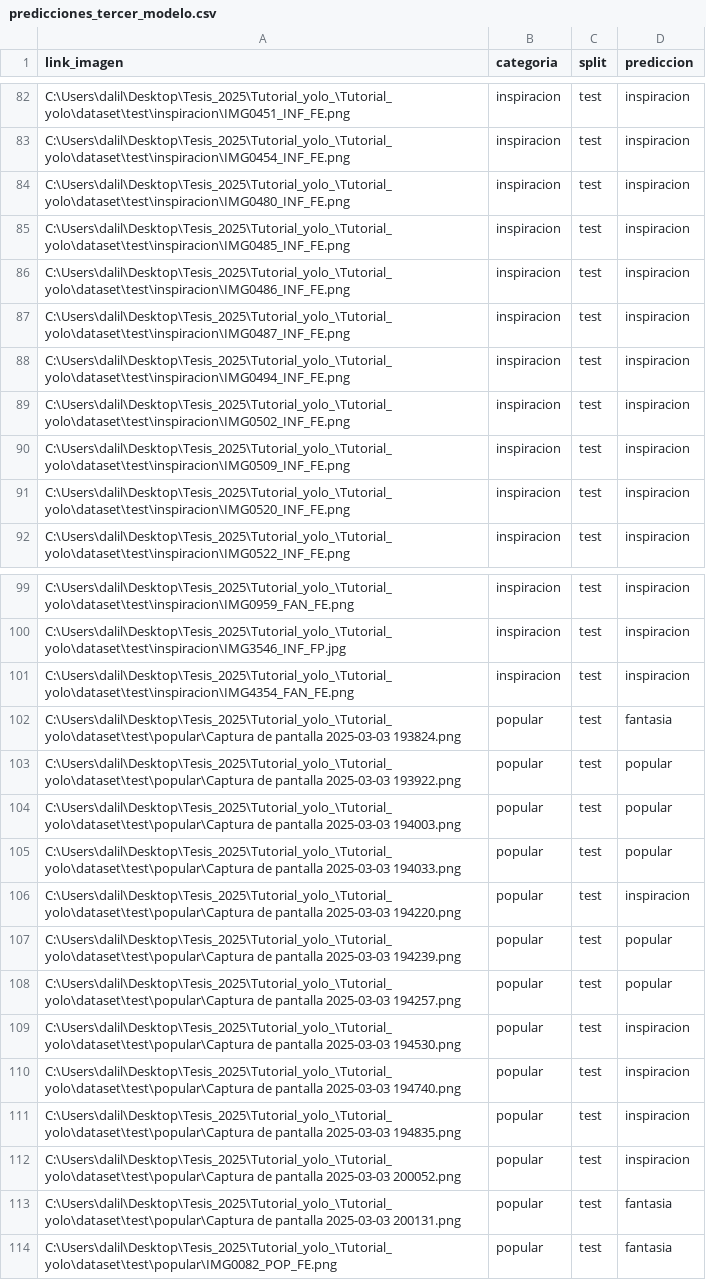
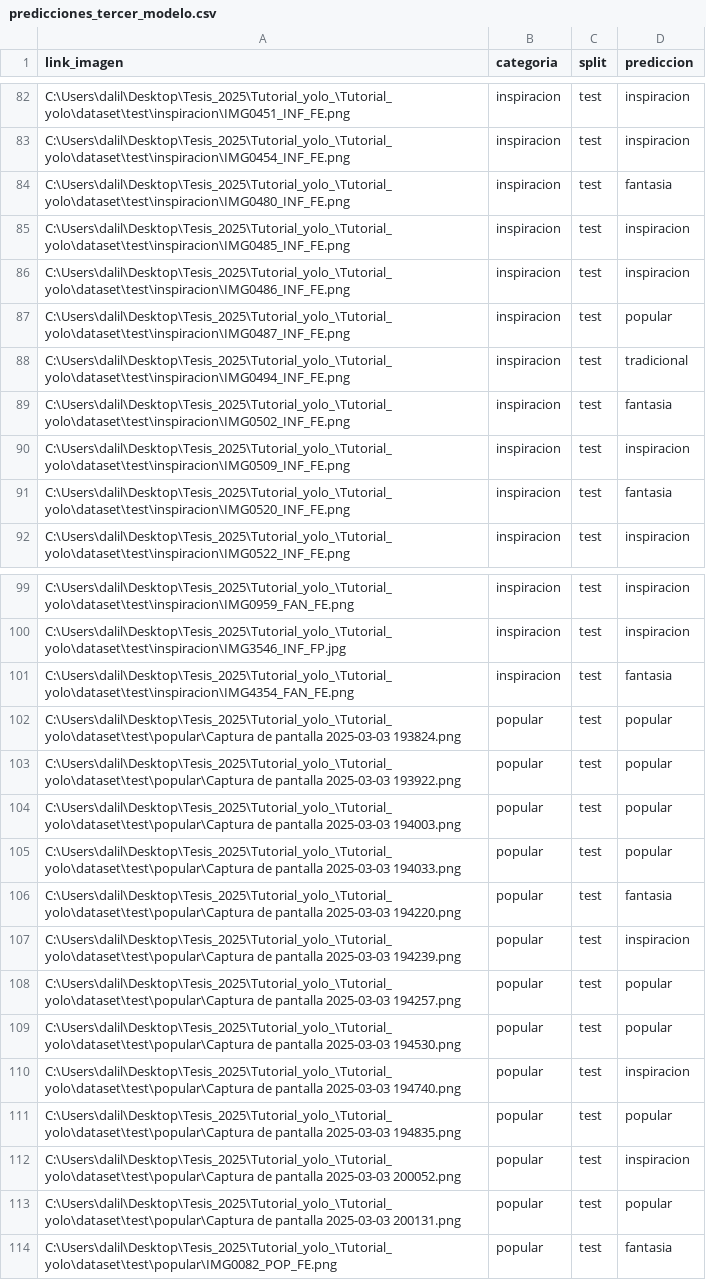
Before and after one commit to DalilaDt/TFG---Clasificacion-de-trajes, a CSV file: pruebas/predicciones_tercer_modelo.csv, drawn as a sheet; only a part is shown, gaps mark what is left out; the diff covers the shown part only.

Commit message:
modelos m

```diff
--- a/pruebas/predicciones_tercer_modelo.csv
+++ b/pruebas/predicciones_tercer_modelo.csv
@@ -83,10 +83,10 @@ C:\Users\dalil\Desktop\Tesis_2025\Tutorial_yolo_\Tutorial_yolo\dataset\test\insp
 C:\Users\dalil\Desktop\Tesis_2025\Tutorial_yolo_\Tutorial_yolo\dataset\test\inspiracion\IMG0454_INF_FE.png,inspiracion,test,inspiracion
-C:\Users\dalil\Desktop\Tesis_2025\Tutorial_yolo_\Tutorial_yolo\dataset\test\inspiracion\IMG0480_INF_FE.png,inspiracion,test,inspiracion
+C:\Users\dalil\Desktop\Tesis_2025\Tutorial_yolo_\Tutorial_yolo\dataset\test\inspiracion\IMG0480_INF_FE.png,inspiracion,test,fantasia
 C:\Users\dalil\Desktop\Tesis_2025\Tutorial_yolo_\Tutorial_yolo\dataset\test\inspiracion\IMG0485_INF_FE.png,inspiracion,test,inspiracion
 C:\Users\dalil\Desktop\Tesis_2025\Tutorial_yolo_\Tutorial_yolo\dataset\test\inspiracion\IMG0486_INF_FE.png,inspiracion,test,inspiracion
-C:\Users\dalil\Desktop\Tesis_2025\Tutorial_yolo_\Tutorial_yolo\dataset\test\inspiracion\IMG0487_INF_FE.png,inspiracion,test,inspiracion
-C:\Users\dalil\Desktop\Tesis_2025\Tutorial_yolo_\Tutorial_yolo\dataset\test\inspiracion\IMG0494_INF_FE.png,inspiracion,test,inspiracion
-C:\Users\dalil\Desktop\Tesis_2025\Tutorial_yolo_\Tutorial_yolo\dataset\test\inspiracion\IMG0502_INF_FE.png,inspiracion,test,inspiracion
+C:\Users\dalil\Desktop\Tesis_2025\Tutorial_yolo_\Tutorial_yolo\dataset\test\inspiracion\IMG0487_INF_FE.png,inspiracion,test,popular
+C:\Users\dalil\Desktop\Tesis_2025\Tutorial_yolo_\Tutorial_yolo\dataset\test\inspiracion\IMG0494_INF_FE.png,inspiracion,test,tradicional
+C:\Users\dalil\Desktop\Tesis_2025\Tutorial_yolo_\Tutorial_yolo\dataset\test\inspiracion\IMG0502_INF_FE.png,inspiracion,test,fantasia
 C:\Users\dalil\Desktop\Tesis_2025\Tutorial_yolo_\Tutorial_yolo\dataset\test\inspiracion\IMG0509_INF_FE.png,inspiracion,test,inspiracion
-C:\Users\dalil\Desktop\Tesis_2025\Tutorial_yolo_\Tutorial_yolo\dataset\test\inspiracion\IMG0520_INF_FE.png,inspiracion,test,inspiracion
+C:\Users\dalil\Desktop\Tesis_2025\Tutorial_yolo_\Tutorial_yolo\dataset\test\inspiracion\IMG0520_INF_FE.png,inspiracion,test,fantasia
 C:\Users\dalil\Desktop\Tesis_2025\Tutorial_yolo_\Tutorial_yolo\dataset\test\inspiracion\IMG0522_INF_FE.png,inspiracion,test,inspiracion
@@ -100,4 +100,4 @@ C:\Users\dalil\Desktop\Tesis_2025\Tutorial_yolo_\Tutorial_yolo\dataset\test\insp
 C:\Users\dalil\Desktop\Tesis_2025\Tutorial_yolo_\Tutorial_yolo\dataset\test\inspiracion\IMG3546_INF_FP.jpg,inspiracion,test,inspiracion
-C:\Users\dalil\Desktop\Tesis_2025\Tutorial_yolo_\Tutorial_yolo\dataset\test\inspiracion\IMG4354_FAN_FE.png,inspiracion,test,inspiracion
-C:\Users\dalil\Desktop\Tesis_2025\Tutorial_yolo_\Tutorial_yolo\dataset\test\popular\Captura de pantalla 2025-03-03 193824.png,popular,test,fantasia
+C:\Users\dalil\Desktop\Tesis_2025\Tutorial_yolo_\Tutorial_yolo\dataset\test\inspiracion\IMG4354_FAN_FE.png,inspiracion,test,fantasia
+C:\Users\dalil\Desktop\Tesis_2025\Tutorial_yolo_\Tutorial_yolo\dataset\test\popular\Captura de pantalla 2025-03-03 193824.png,popular,test,popular
 C:\Users\dalil\Desktop\Tesis_2025\Tutorial_yolo_\Tutorial_yolo\dataset\test\popular\Captura de pantalla 2025-03-03 193922.png,popular,test,popular
@@ -105,10 +105,10 @@ C:\Users\dalil\Desktop\Tesis_2025\Tutorial_yolo_\Tutorial_yolo\dataset\test\popu
 C:\Users\dalil\Desktop\Tesis_2025\Tutorial_yolo_\Tutorial_yolo\dataset\test\popular\Captura de pantalla 2025-03-03 194033.png,popular,test,popular
-C:\Users\dalil\Desktop\Tesis_2025\Tutorial_yolo_\Tutorial_yolo\dataset\test\popular\Captura de pantalla 2025-03-03 194220.png,popular,test,inspiracion
-C:\Users\dalil\Desktop\Tesis_2025\Tutorial_yolo_\Tutorial_yolo\dataset\test\popular\Captura de pantalla 2025-03-03 194239.png,popular,test,popular
+C:\Users\dalil\Desktop\Tesis_2025\Tutorial_yolo_\Tutorial_yolo\dataset\test\popular\Captura de pantalla 2025-03-03 194220.png,popular,test,fantasia
+C:\Users\dalil\Desktop\Tesis_2025\Tutorial_yolo_\Tutorial_yolo\dataset\test\popular\Captura de pantalla 2025-03-03 194239.png,popular,test,inspiracion
 C:\Users\dalil\Desktop\Tesis_2025\Tutorial_yolo_\Tutorial_yolo\dataset\test\popular\Captura de pantalla 2025-03-03 194257.png,popular,test,popular
-C:\Users\dalil\Desktop\Tesis_2025\Tutorial_yolo_\Tutorial_yolo\dataset\test\popular\Captura de pantalla 2025-03-03 194530.png,popular,test,inspiracion
+C:\Users\dalil\Desktop\Tesis_2025\Tutorial_yolo_\Tutorial_yolo\dataset\test\popular\Captura de pantalla 2025-03-03 194530.png,popular,test,popular
 C:\Users\dalil\Desktop\Tesis_2025\Tutorial_yolo_\Tutorial_yolo\dataset\test\popular\Captura de pantalla 2025-03-03 194740.png,popular,test,inspiracion
-C:\Users\dalil\Desktop\Tesis_2025\Tutorial_yolo_\Tutorial_yolo\dataset\test\popular\Captura de pantalla 2025-03-03 194835.png,popular,test,inspiracion
+C:\Users\dalil\Desktop\Tesis_2025\Tutorial_yolo_\Tutorial_yolo\dataset\test\popular\Captura de pantalla 2025-03-03 194835.png,popular,test,popular
 C:\Users\dalil\Desktop\Tesis_2025\Tutorial_yolo_\Tutorial_yolo\dataset\test\popular\Captura de pantalla 2025-03-03 200052.png,popular,test,inspiracion
-C:\Users\dalil\Desktop\Tesis_2025\Tutorial_yolo_\Tutorial_yolo\dataset\test\popular\Captura de pantalla 2025-03-03 200131.png,popular,test,fantasia
+C:\Users\dalil\Desktop\Tesis_2025\Tutorial_yolo_\Tutorial_yolo\dataset\test\popular\Captura de pantalla 2025-03-03 200131.png,popular,test,popular
 C:\Users\dalil\Desktop\Tesis_2025\Tutorial_yolo_\Tutorial_yolo\dataset\test\popular\IMG0082_POP_FE.png,popular,test,fantasia
```
Also changed, not shown: 16 edited cells elsewhere in this file, pruebas/reporte_metricas.csv, 5 other files.
